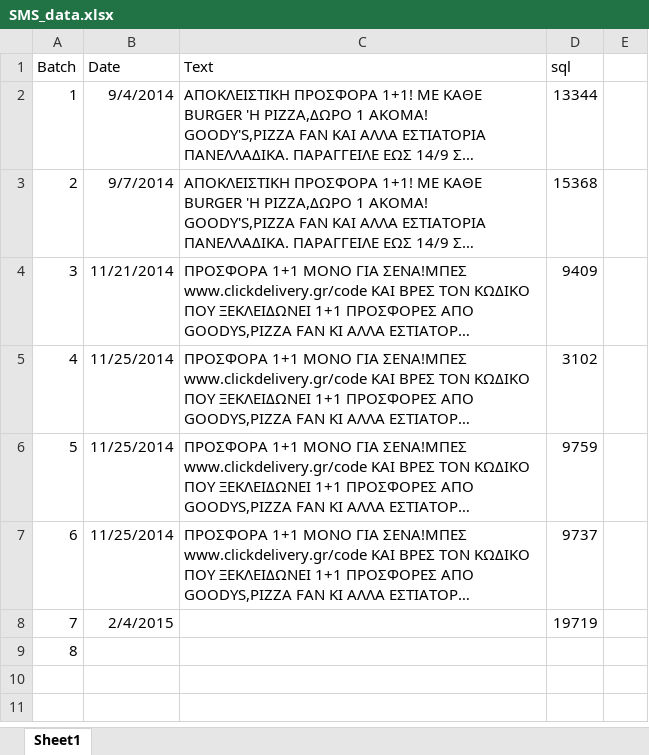
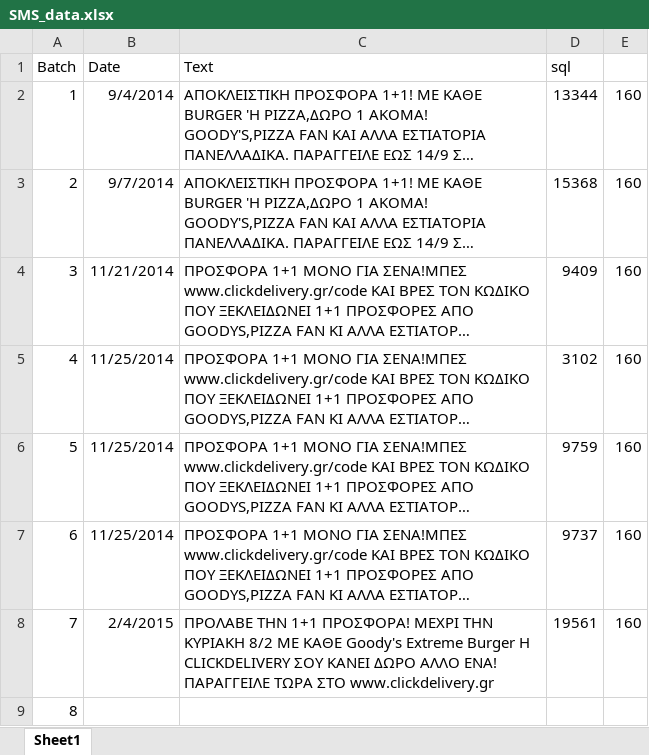
Before and after one commit to thomasantonakis/cdgr_mysql, an Excel workbook: SMS/SMS_data.xlsx, sheet Sheet1, drawn as a sheet; long unchanged cells end in …; values as stored, in another font and other column widths than the file's, no borders; the diff names each change by its address in the sheet, - before the commit and + after, or states it on an @@ line.

```diff
--- a/SMS/SMS_data.xlsx (sheet Sheet1)
+++ b/SMS/SMS_data.xlsx (sheet Sheet1)
-E2:E8: (empty)
+E2:E8: 160
-C8 (Text): (empty)
+C8 (Text): ΠΡΟΛΑΒΕ ΤΗΝ 1+1 ΠΡΟΣΦΟΡΑ! ΜΕΧΡΙ ΤΗΝ ΚΥΡΙΑΚΗ 8/2 ΜΕ ΚΑΘΕ Goody's Extreme Burger Η CLICKDELIVERY ΣΟΥ ΚΑΝΕΙ ΔΩΡΟ ΑΛΛΟ ΕΝΑ! ΠΑΡΑΓΓΕΙΛΕ ΤΩΡΑ ΣΤΟ www.clickdelivery.gr
-D8 (sql): 19719
+D8 (sql): 19561
```
Also changed, not shown: 1 other file.
